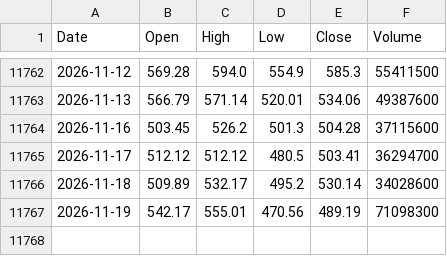
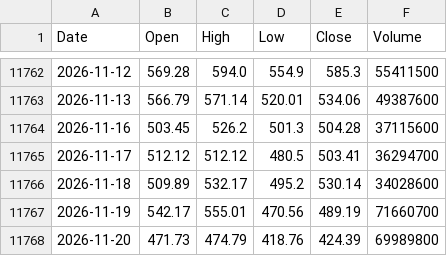
Before and after one commit to herandy/market-data, a CSV file: data/AMD.csv, drawn as a sheet; only a part is shown, gaps mark what is left out.

```diff
--- a/data/AMD.csv
+++ b/data/AMD.csv
@@ -11766,2 +11766,3 @@ Date,Open,High,Low,Close,Volume
 2026-11-18,509.89,532.17,495.2,530.14,34028600
-2026-11-19,542.17,555.01,470.56,489.19,71098300
+2026-11-19,542.17,555.01,470.56,489.19,71660700
+2026-11-20,471.73,474.79,418.76,424.39,69989800
```
Also changed, not shown: data/AMZN.csv, data/META.csv, 8 other files.
